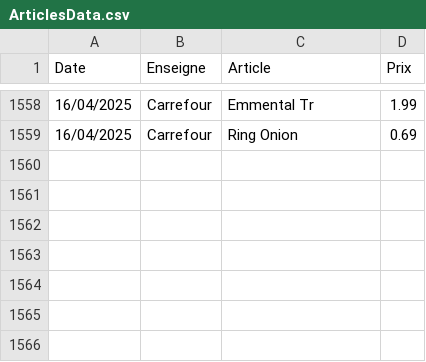
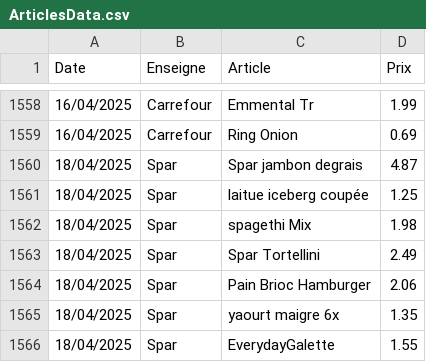
Before and after one commit to TuxStory/ComPrix, a CSV file: ArticlesData.csv, drawn as a sheet; only a part is shown, gaps mark what is left out; the diff names each change by its address in the sheet, - before the commit and + after, or states it on an @@ line.

```diff
--- a/ArticlesData.csv
+++ b/ArticlesData.csv
+row 1560: 18/04/2025 | Spar | Spar jambon degrais | 4.87
+row 1561: 18/04/2025 | Spar | laitue iceberg coupée | 1.25
+row 1562: 18/04/2025 | Spar | spagethi Mix | 1.98
+row 1563: 18/04/2025 | Spar | Spar Tortellini | 2.49
+row 1564: 18/04/2025 | Spar | Pain Brioc Hamburger | 2.06
+row 1565: 18/04/2025 | Spar | yaourt maigre 6x | 1.35
+row 1566: 18/04/2025 | Spar | EverydayGalette | 1.55
```
Also changed, not shown: 2 other files.
